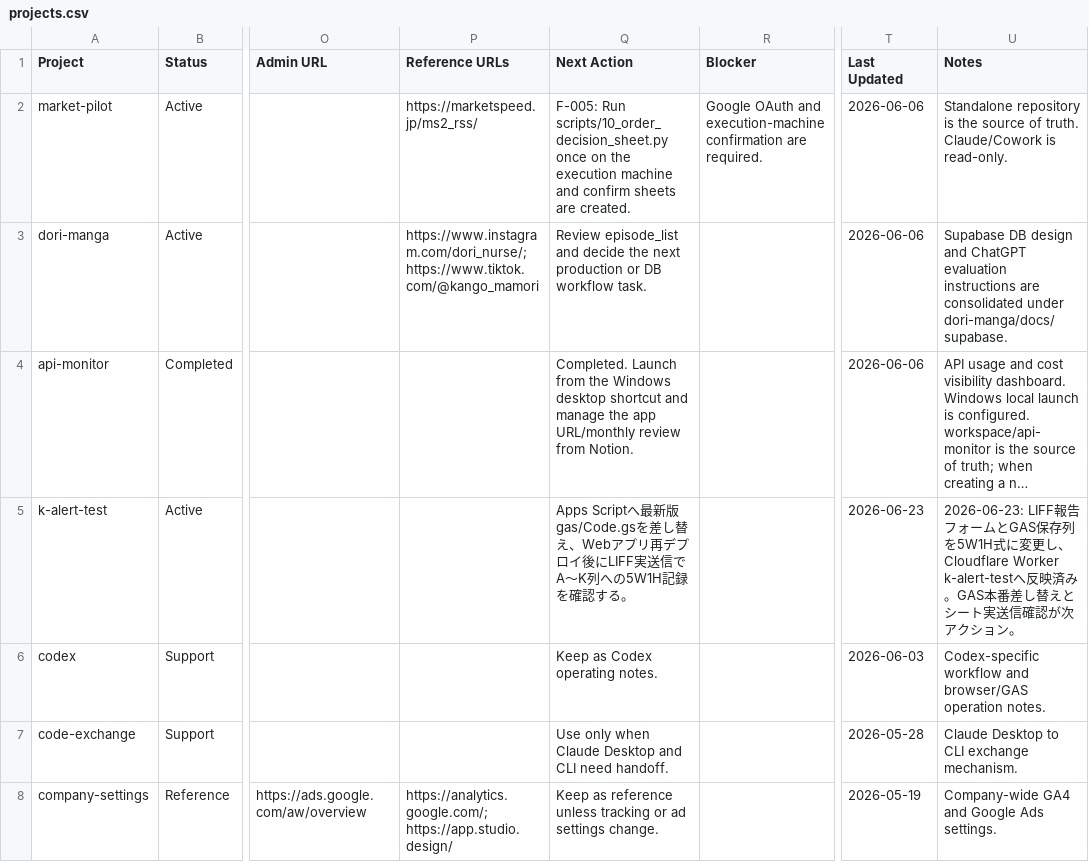
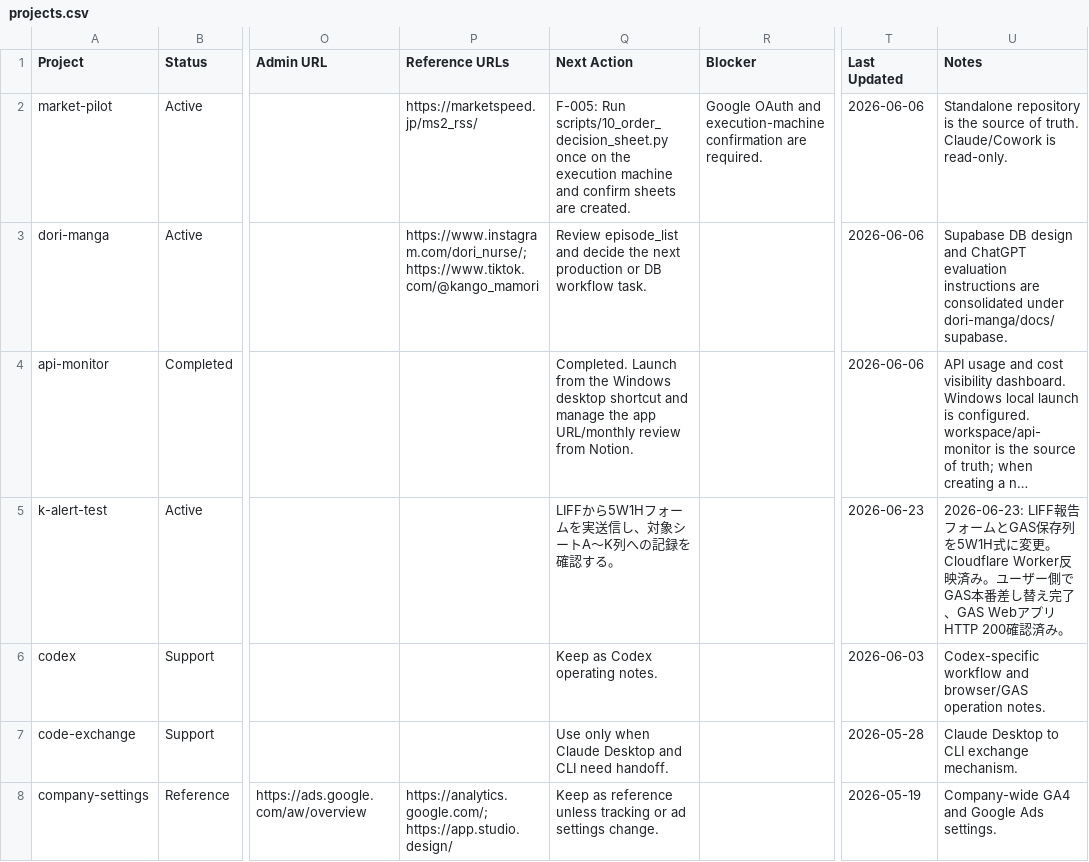
Before and after one commit to sjinnouchi-ux/workspace, a CSV file: docs/notion/projects.csv, drawn as a sheet; only a part is shown, gaps mark what is left out; long unchanged cells end in …; the diff names each change by its address in the sheet, - before the commit and + after, or states it on an @@ line.

Commit message:
Record K alert GAS deployment

```diff
--- a/docs/notion/projects.csv
+++ b/docs/notion/projects.csv
-Q5 (Next Action): Apps Scriptへ最新版gas/Code.gsを差し替え、Webアプリ再デプロイ後にLIFF実送信でA〜K列への5W1H記録を確…
+Q5 (Next Action): LIFFから5W1Hフォームを実送信し、対象シートA〜K列への記録を確…
-U5 (Notes): …式に変更し、Cloudflare Worker k-alert-testへ反映済み。GAS本番差し替えとシート実送信確認が次アクション。
+U5 (Notes): …式に変更。Cloudflare Worker反映済み。ユーザー側でGAS本番差し替え完了、GAS WebアプリHTTP 200確認済み。
```
Also changed, not shown: 2 other files.
